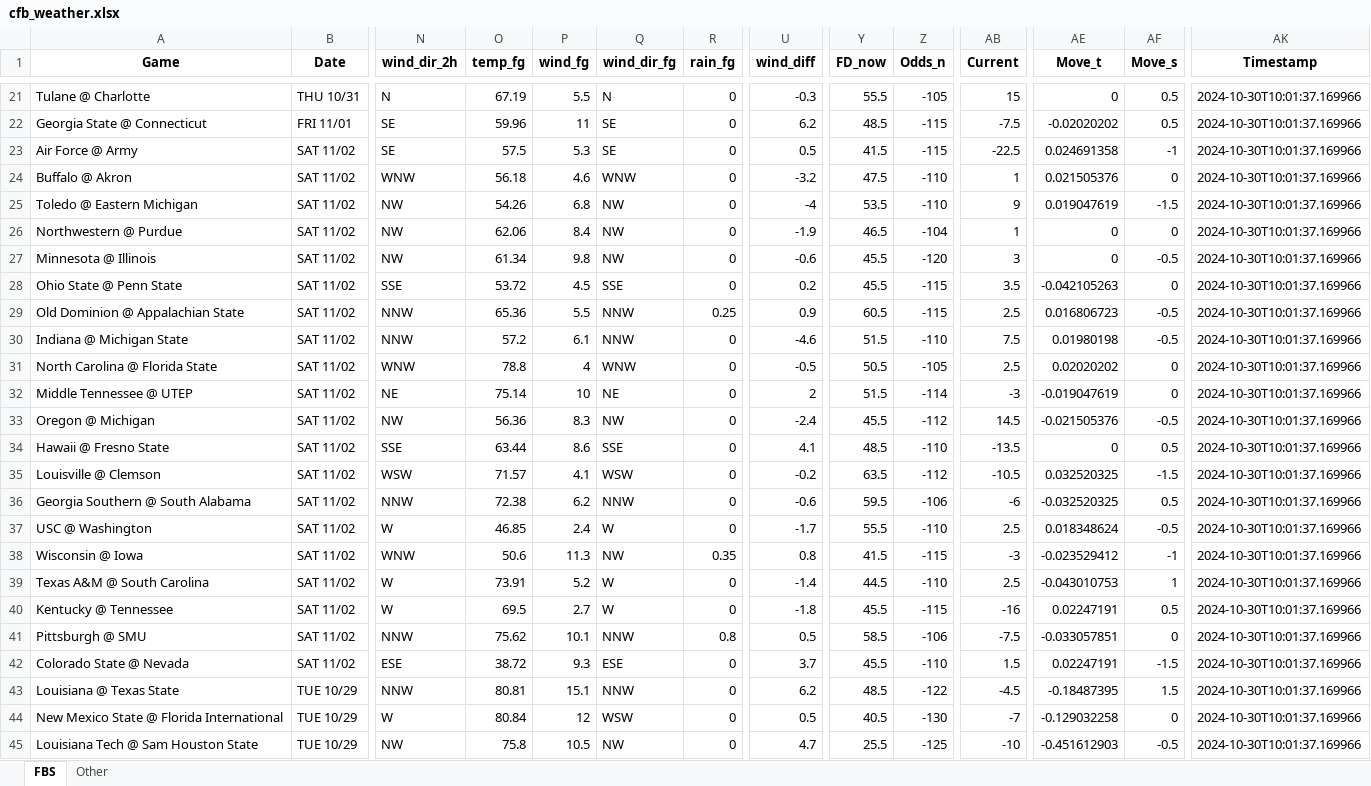
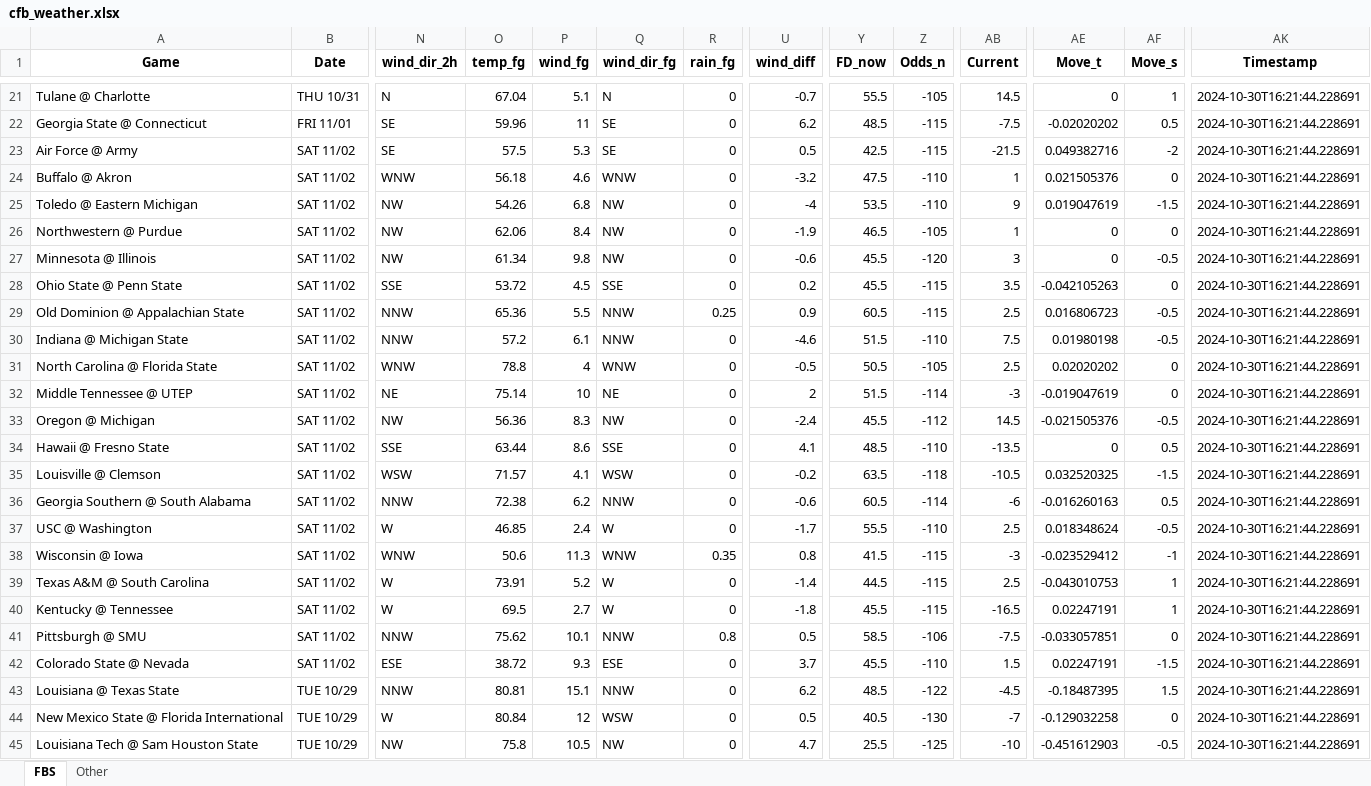
Before and after one commit to mslade50/football_weather, an Excel workbook: cfb_weather.xlsx, sheet FBS, drawn as a sheet; only a part is shown, gaps mark what is left out; values as stored, in another font and other column widths than the file's, no borders; the diff covers the shown part only; the diff names each change by its address in the sheet, - before the commit and + after, or states it on an @@ line.

Commit message:
Update cfb_weather.xlsx with Timestamp 2024-10-30T16:21:44.228691

```diff
--- a/cfb_weather.xlsx (sheet FBS)
+++ b/cfb_weather.xlsx (sheet FBS)
-O21 (temp_fg): 67.19
+O21 (temp_fg): 67.04
-P21 (wind_fg): 5.5
+P21 (wind_fg): 5.1
-U21 (wind_diff): -0.3
+U21 (wind_diff): -0.7
-AB21 (Current): 15
+AB21 (Current): 14.5
-AF21 (Move_s): 0.5
+AF21 (Move_s): 1
-AK21:AK45 (Timestamp): 2024-10-30T10:01:37.169966
+AK21:AK45 (Timestamp): 2024-10-30T16:21:44.228691
-Y23 (FD_now): 41.5
+Y23 (FD_now): 42.5
-AB23 (Current): -22.5
+AB23 (Current): -21.5
-AE23 (Move_t): 0.024691358
+AE23 (Move_t): 0.049382716
-AF23 (Move_s): -1
+AF23 (Move_s): -2
-Z26 (Odds_n): -104
+Z26 (Odds_n): -105
-Z35 (Odds_n): -112
+Z35 (Odds_n): -118
-Y36 (FD_now): 59.5
+Y36 (FD_now): 60.5
-Z36 (Odds_n): -106
+Z36 (Odds_n): -114
-AE36 (Move_t): -0.032520325
+AE36 (Move_t): -0.016260163
-Q38 (wind_dir_fg): NW
+Q38 (wind_dir_fg): WNW
-Z39 (Odds_n): -110
+Z39 (Odds_n): -115
-AB40 (Current): -16
+AB40 (Current): -16.5
-AF40 (Move_s): 0.5
+AF40 (Move_s): 1
```
Also changed, not shown: 46 edited cells elsewhere in this sheet, sheet Other.
